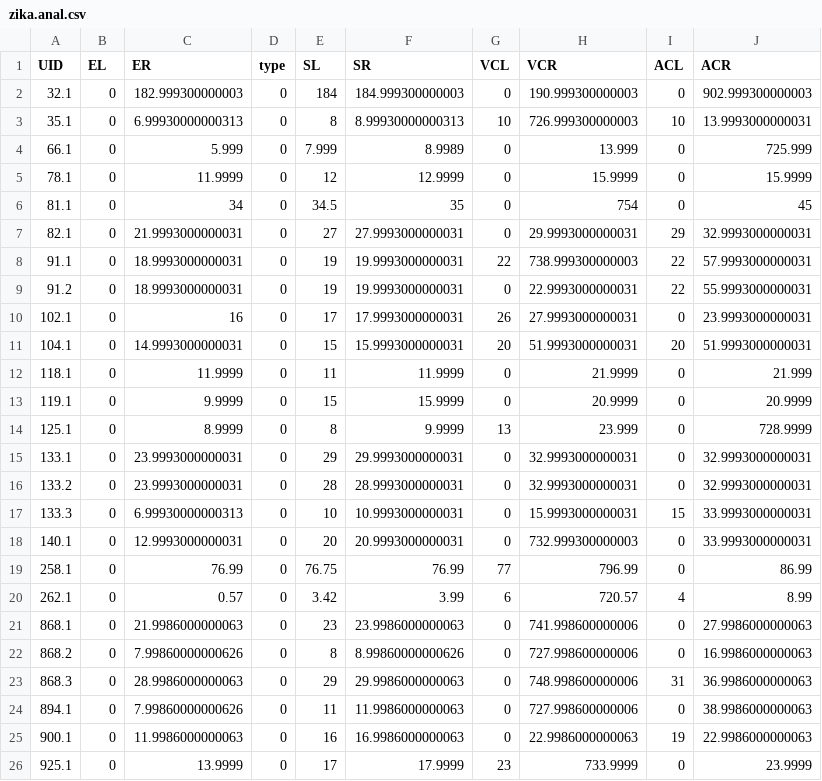
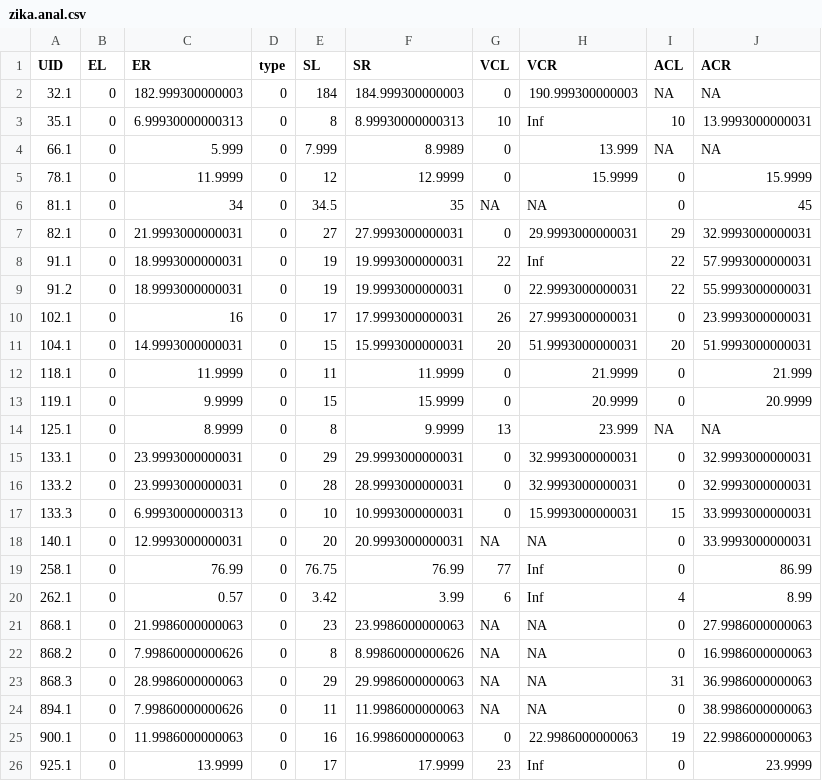
Before and after one commit to HopkinsIDD/ZikaLitReview, a CSV file: zika.anal.csv, drawn as a sheet.

```diff
--- a/zika.anal.csv
+++ b/zika.anal.csv
@@ -1,9 +1,9 @@
 "UID","EL","ER","type","SL","SR","VCL","VCR","ACL","ACR"
-32.1,0,182.999300000003,0,184,184.999300000003,0,190.999300000003,0,902.999300000003
-35.1,0,6.99930000000313,0,8,8.99930000000313,10,726.999300000003,10,13.9993000000031
-66.1,0,5.999,0,7.999,8.9989,0,13.999,0,725.999
+32.1,0,182.999300000003,0,184,184.999300000003,0,190.999300000003,NA,NA
+35.1,0,6.99930000000313,0,8,8.99930000000313,10,Inf,10,13.9993000000031
+66.1,0,5.999,0,7.999,8.9989,0,13.999,NA,NA
 78.1,0,11.9999,0,12,12.9999,0,15.9999,0,15.9999
-81.1,0,34,0,34.5,35,0,754,0,45
+81.1,0,34,0,34.5,35,NA,NA,0,45
 82.1,0,21.9993000000031,0,27,27.9993000000031,0,29.9993000000031,29,32.9993000000031
-91.1,0,18.9993000000031,0,19,19.9993000000031,22,738.999300000003,22,57.9993000000031
+91.1,0,18.9993000000031,0,19,19.9993000000031,22,Inf,22,57.9993000000031
 91.2,0,18.9993000000031,0,19,19.9993000000031,0,22.9993000000031,22,55.9993000000031
@@ -13,3 +13,3 @@
 119.1,0,9.9999,0,15,15.9999,0,20.9999,0,20.9999
-125.1,0,8.9999,0,8,9.9999,13,23.999,0,728.9999
+125.1,0,8.9999,0,8,9.9999,13,23.999,NA,NA
 133.1,0,23.9993000000031,0,29,29.9993000000031,0,32.9993000000031,0,32.9993000000031
@@ -17,10 +17,10 @@
 133.3,0,6.99930000000313,0,10,10.9993000000031,0,15.9993000000031,15,33.9993000000031
-140.1,0,12.9993000000031,0,20,20.9993000000031,0,732.999300000003,0,33.9993000000031
-258.1,0,76.99,0,76.75,76.99,77,796.99,0,86.99
-262.1,0,0.57,0,3.42,3.99,6,720.57,4,8.99
-868.1,0,21.9986000000063,0,23,23.9986000000063,0,741.998600000006,0,27.9986000000063
-868.2,0,7.99860000000626,0,8,8.99860000000626,0,727.998600000006,0,16.9986000000063
-868.3,0,28.9986000000063,0,29,29.9986000000063,0,748.998600000006,31,36.9986000000063
-894.1,0,7.99860000000626,0,11,11.9986000000063,0,727.998600000006,0,38.9986000000063
+140.1,0,12.9993000000031,0,20,20.9993000000031,NA,NA,0,33.9993000000031
+258.1,0,76.99,0,76.75,76.99,77,Inf,0,86.99
+262.1,0,0.57,0,3.42,3.99,6,Inf,4,8.99
+868.1,0,21.9986000000063,0,23,23.9986000000063,NA,NA,0,27.9986000000063
+868.2,0,7.99860000000626,0,8,8.99860000000626,NA,NA,0,16.9986000000063
+868.3,0,28.9986000000063,0,29,29.9986000000063,NA,NA,31,36.9986000000063
+894.1,0,7.99860000000626,0,11,11.9986000000063,NA,NA,0,38.9986000000063
 900.1,0,11.9986000000063,0,16,16.9986000000063,0,22.9986000000063,19,22.9986000000063
-925.1,0,13.9999,0,17,17.9999,23,733.9999,0,23.9999
+925.1,0,13.9999,0,17,17.9999,23,Inf,0,23.9999
```
Also changed, not shown: 9 other files.
